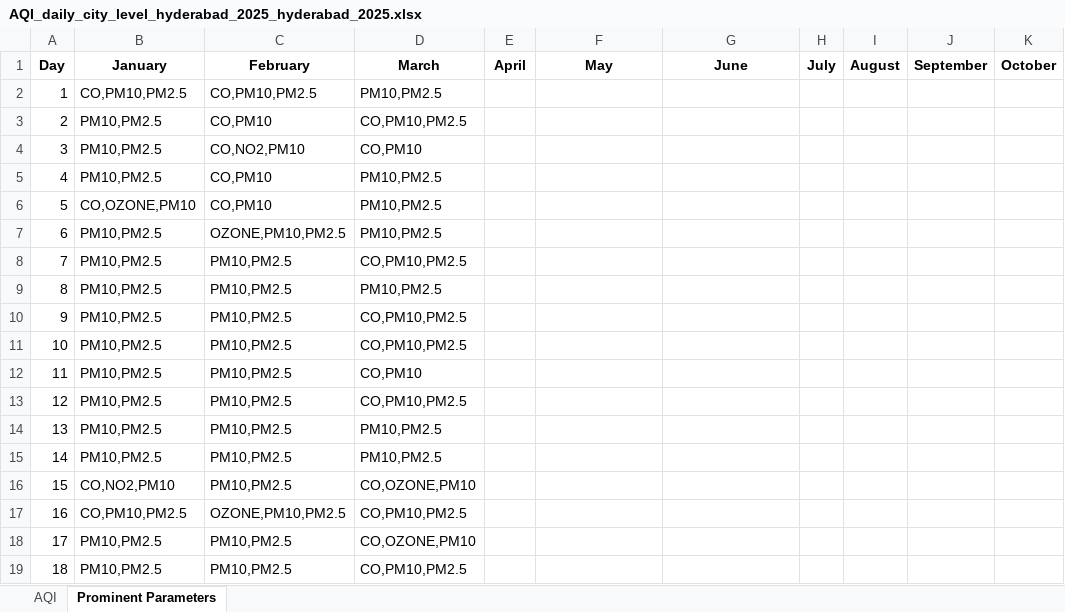
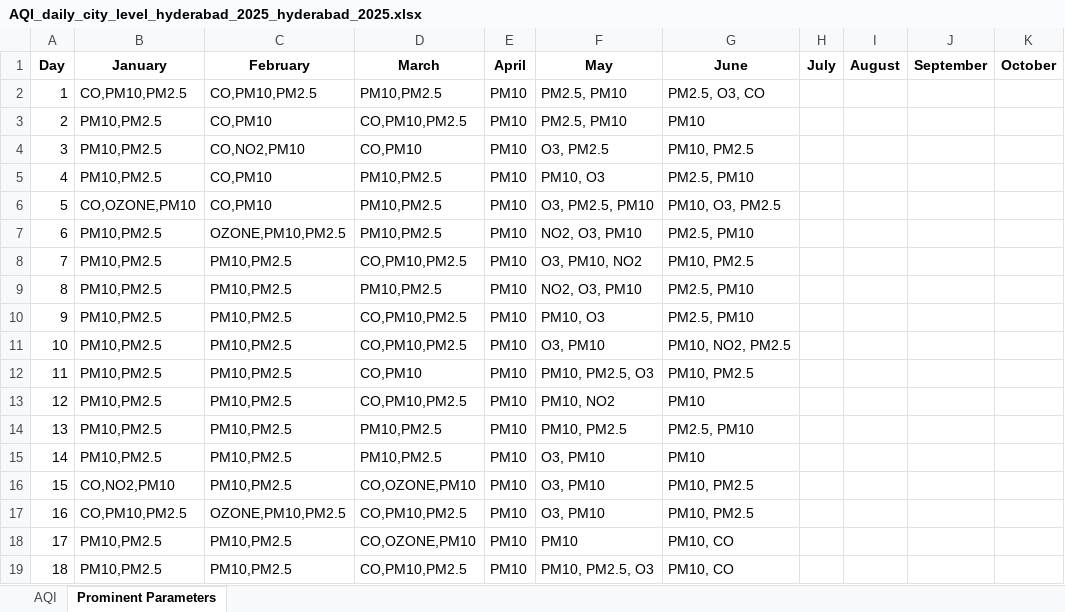
Before and after one commit to mahad2810/AQIPredictor, an Excel workbook: AQIData/AQI_daily_city_level_hyderabad_2025_hyderabad_2025.xlsx, sheet Prominent Parameters, drawn as a sheet; only a part is shown; values as stored, in another font and other column widths than the file's, no borders; the diff covers the shown part only; the diff names each change by its address in the sheet, - before the commit and + after, or states it on an @@ line.

```diff
--- a/AQIData/AQI_daily_city_level_hyderabad_2025_hyderabad_2025.xlsx (sheet Prominent Parameters)
+++ b/AQIData/AQI_daily_city_level_hyderabad_2025_hyderabad_2025.xlsx (sheet Prominent Parameters)
-E2:E19 (April): (empty)
+E2:E19 (April): PM10
-F2:F3 (May): (empty)
+F2:F3 (May): PM2.5, PM10
-G2 (June): (empty)
+G2 (June): PM2.5, O3, CO
-G3 (June): (empty)
+G3 (June): PM10
-F4 (May): (empty)
+F4 (May): O3, PM2.5
-G4 (June): (empty)
+G4 (June): PM10, PM2.5
-F5 (May): (empty)
+F5 (May): PM10, O3
-G5 (June): (empty)
+G5 (June): PM2.5, PM10
-F6 (May): (empty)
+F6 (May): O3, PM2.5, PM10
-G6 (June): (empty)
+G6 (June): PM10, O3, PM2.5
-F7 (May): (empty)
+F7 (May): NO2, O3, PM10
-G7 (June): (empty)
+G7 (June): PM2.5, PM10
-F8 (May): (empty)
+F8 (May): O3, PM10, NO2
-G8 (June): (empty)
+G8 (June): PM10, PM2.5
-F9 (May): (empty)
+F9 (May): NO2, O3, PM10
-G9:G10 (June): (empty)
+G9:G10 (June): PM2.5, PM10
-F10 (May): (empty)
+F10 (May): PM10, O3
-F11 (May): (empty)
+F11 (May): O3, PM10
-G11 (June): (empty)
+G11 (June): PM10, NO2, PM2.5
-F12 (May): (empty)
+F12 (May): PM10, PM2.5, O3
-G12 (June): (empty)
+G12 (June): PM10, PM2.5
-F13 (May): (empty)
+F13 (May): PM10, NO2
-G13 (June): (empty)
+G13 (June): PM10
-F14 (May): (empty)
+F14 (May): PM10, PM2.5
-G14 (June): (empty)
+G14 (June): PM2.5, PM10
-F15:F17 (May): (empty)
+F15:F17 (May): O3, PM10
-G15 (June): (empty)
+G15 (June): PM10
-G16:G17 (June): (empty)
+G16:G17 (June): PM10, PM2.5
-F18 (May): (empty)
+F18 (May): PM10
-G18:G19 (June): (empty)
+G18:G19 (June): PM10, CO
-F19 (May): (empty)
+F19 (May): PM10, PM2.5, O3
```
Also changed, not shown: 35 edited cells elsewhere in this sheet, sheet AQI, AQIData/AQI_daily_city_level_bengaluru_2025_bengaluru_2025.xlsx, AQIData/AQI_daily_city_level_chennai_2025_chennai_2025.xlsx, 12 other files.
